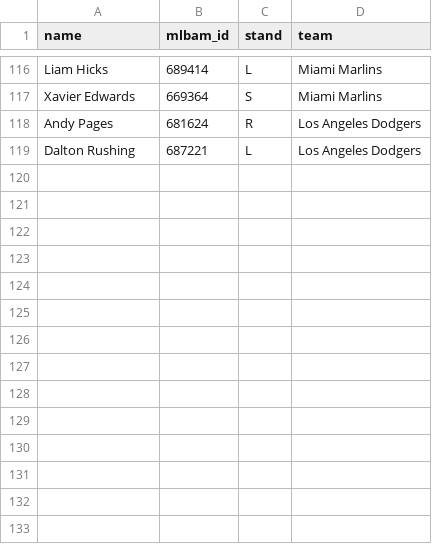
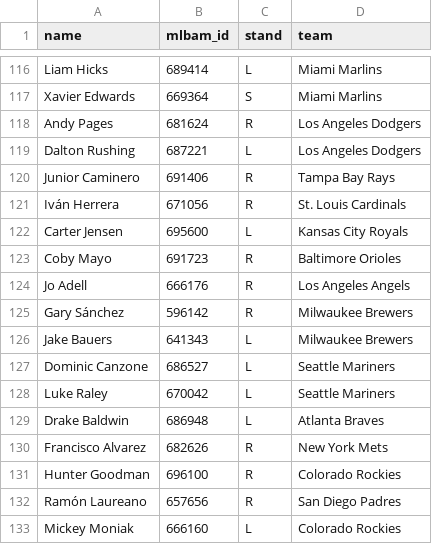
Before and after one commit to royalss-code/Derby, a CSV file: raw_players.csv, drawn as a sheet; only a part is shown, gaps mark what is left out; the diff names each change by its address in the sheet, - before the commit and + after, or states it on an @@ line.

```diff
--- a/raw_players.csv
+++ b/raw_players.csv
+row 120: Junior Caminero | 691406 | R | Tampa Bay Rays
+row 121: Iván Herrera | 671056 | R | St. Louis Cardinals
+row 122: Carter Jensen | 695600 | L | Kansas City Royals
+row 123: Coby Mayo | 691723 | R | Baltimore Orioles
+row 124: Jo Adell | 666176 | R | Los Angeles Angels
+row 125: Gary Sánchez | 596142 | R | Milwaukee Brewers
+row 126: Jake Bauers | 641343 | L | Milwaukee Brewers
+row 127: Dominic Canzone | 686527 | L | Seattle Mariners
+row 128: Luke Raley | 670042 | L | Seattle Mariners
+row 129: Drake Baldwin | 686948 | L | Atlanta Braves
+row 130: Francisco Alvarez | 682626 | R | New York Mets
+row 131: Hunter Goodman | 696100 | R | Colorado Rockies
+row 132: Ramón Laureano | 657656 | R | San Diego Padres
+row 133: Mickey Moniak | 666160 | L | Colorado Rockies
```
Also changed, not shown: pitcher_stats.csv, player_stats.csv, 2 other files.
